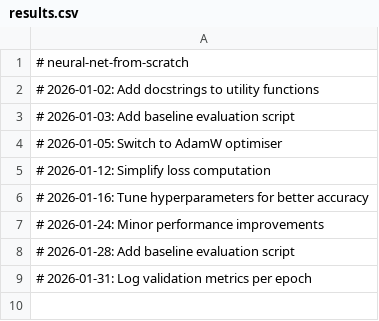
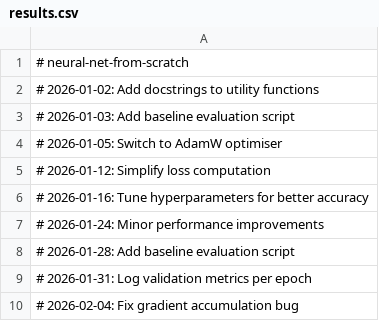
Before and after one commit to igormadson05031996-cloud/neural-net-from-scratch, a CSV file: results.csv, drawn as a sheet.

```diff
--- a/results.csv
+++ b/results.csv
@@ -9 +9,2 @@
 # 2026-01-31: Log validation metrics per epoch
+# 2026-02-04: Fix gradient accumulation bug
```
